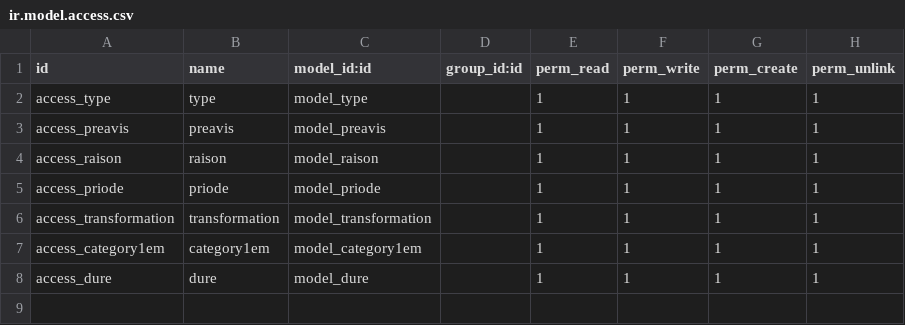
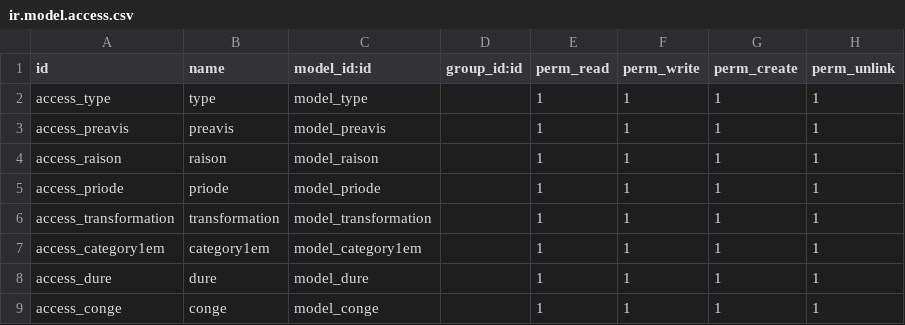
Before and after one commit to aichabbb/ressources_humaines2, a CSV file: contrat_osi/security/ir.model.access.csv, drawn as a sheet.

```diff
--- a/contrat_osi/security/ir.model.access.csv
+++ b/contrat_osi/security/ir.model.access.csv
@@ -8 +8,2 @@ access_category1em,category1em,model_category1em,,1,1,1,1
 access_dure,dure,model_dure,,1,1,1,1
+access_conge,conge,model_conge,,1,1,1,1
```
